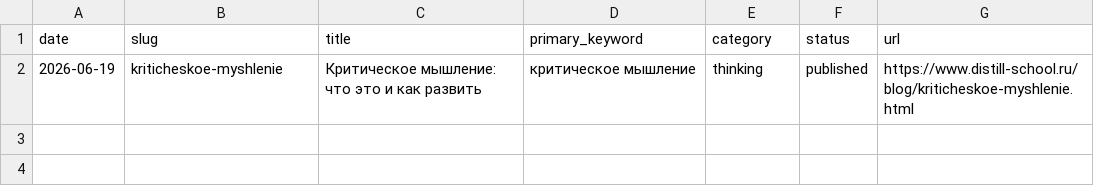
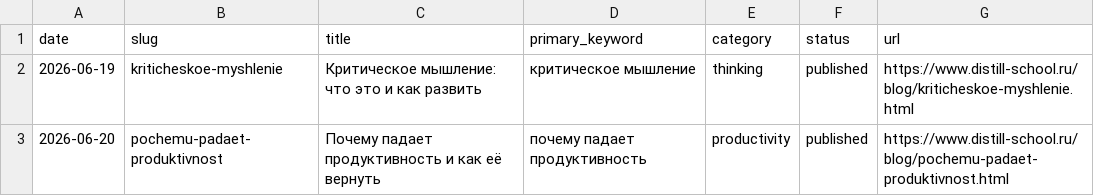
Before and after one commit to zyulinspace-stack/distill-seo, a CSV file: content-factory/data/topics_used.csv, drawn as a sheet; the diff names each change by its address in the sheet, - before the commit and + after, or states it on an @@ line.

```diff
--- a/content-factory/data/topics_used.csv
+++ b/content-factory/data/topics_used.csv
+row 3: 2026-06-20 | pochemu-padaet-produktivnost | Почему падает продуктивность и как её вернуть | почему падает продуктивность | productivity | published | https://www.distill-school.ru/blog/pochemu-padaet-produktivnost.html
```
Also changed, not shown: content-factory/data/topics_backlog.csv.
